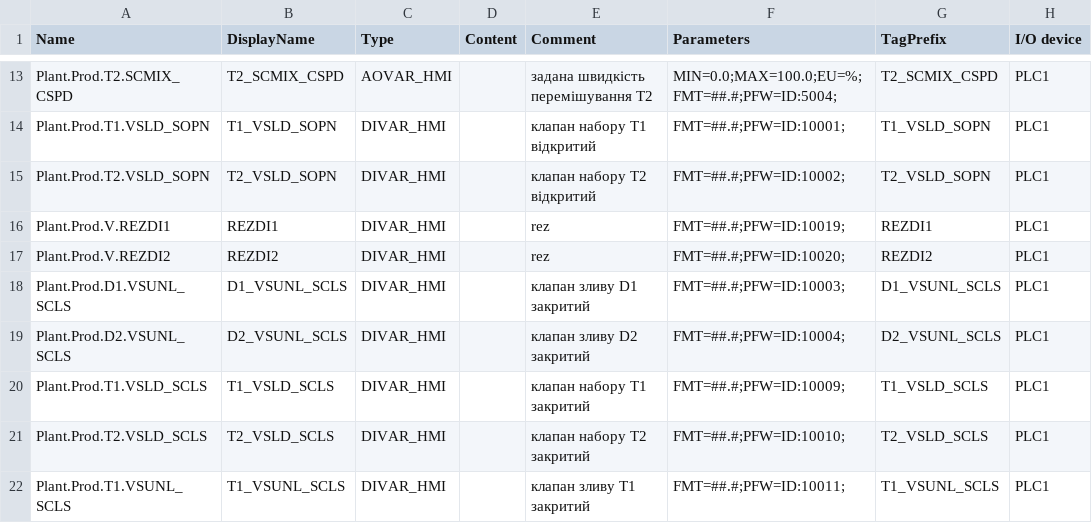
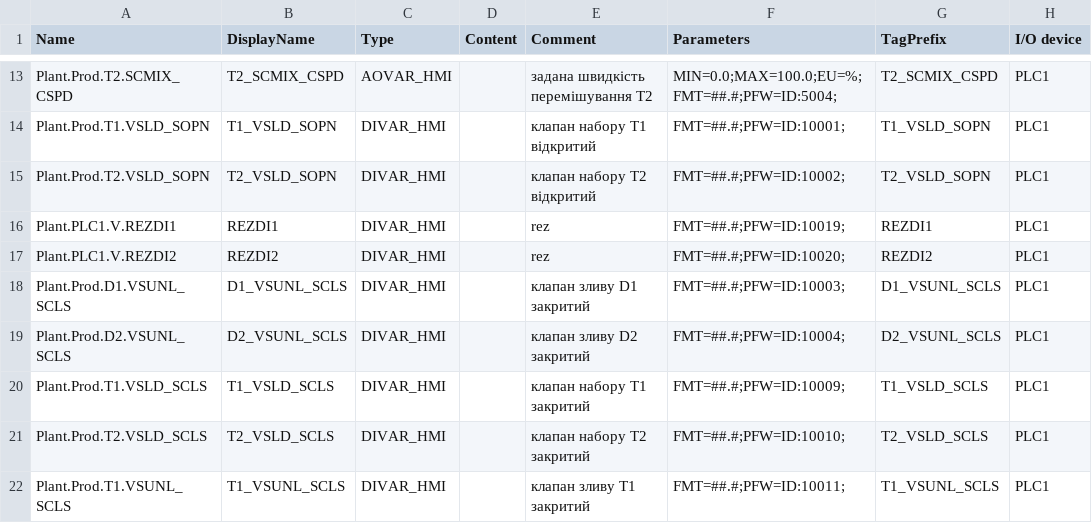
Before and after one commit to pupenasan/PACFramework, a CSV file: platforms/citectsa/exmpl_eqlvl1.csv, drawn as a sheet; only a part is shown, gaps mark what is left out; the diff names each change by its address in the sheet, - before the commit and + after, or states it on an @@ line.

Commit message:
citect exmpl1

```diff
--- a/platforms/citectsa/exmpl_eqlvl1.csv
+++ b/platforms/citectsa/exmpl_eqlvl1.csv
-A16 (Name): Plant.Prod.V.REZDI1
+A16 (Name): Plant.PLC1.V.REZDI1
-A17 (Name): Plant.Prod.V.REZDI2
+A17 (Name): Plant.PLC1.V.REZDI2
```
Also changed, not shown: 18 other files.
